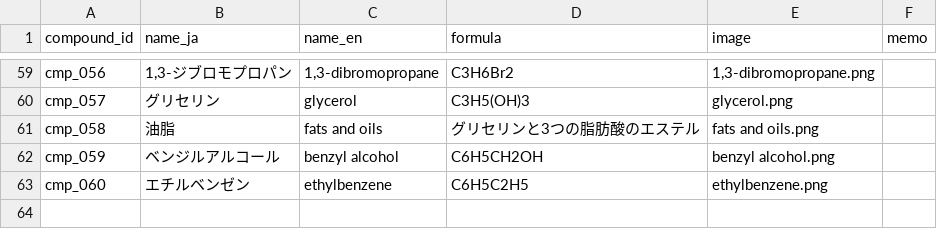
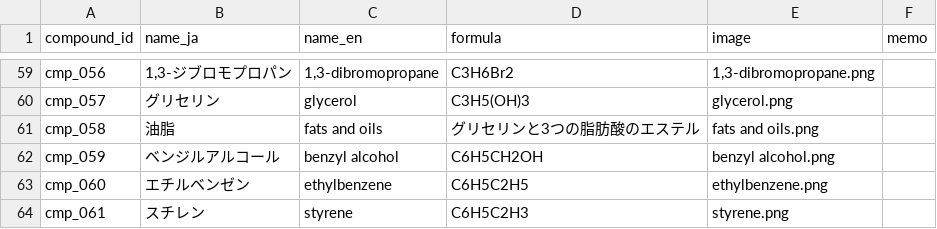
Before and after one commit to milcoco87-cpu/organic-chemistry-app, a CSV file: compounds.csv, drawn as a sheet; only a part is shown, gaps mark what is left out; the diff names each change by its address in the sheet, - before the commit and + after, or states it on an @@ line.

Commit message:
Register compound cmp_061

```diff
--- a/compounds.csv
+++ b/compounds.csv
+row 64: cmp_061 | スチレン | styrene | C6H5C2H3 | styrene.png
```
Also changed, not shown: 1 other file.
